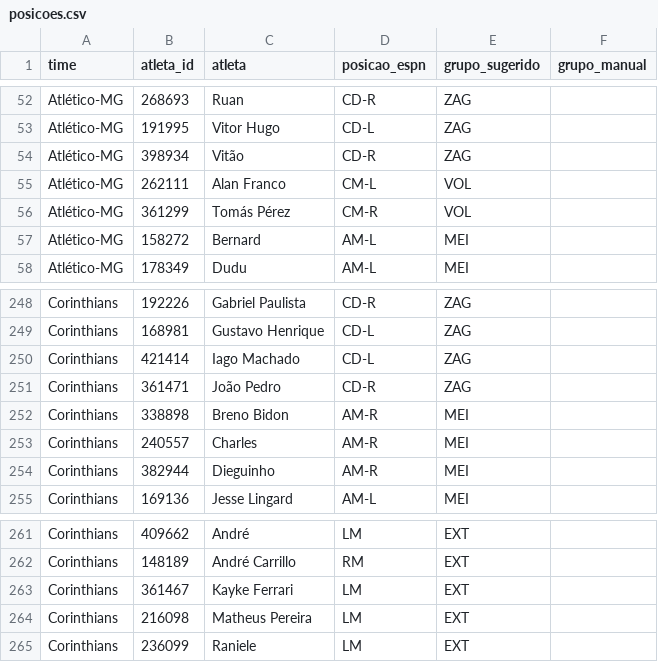
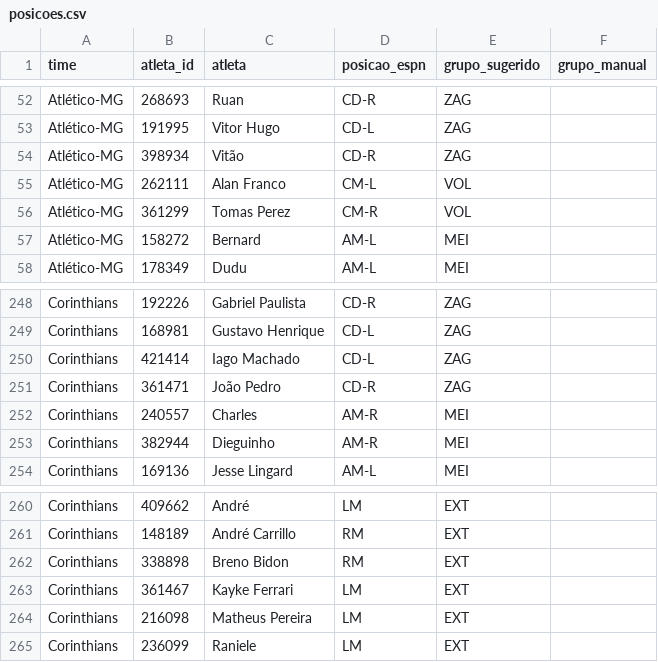
Before and after one commit to brunoputi/minutagem, a CSV file: posicoes.csv, drawn as a sheet; only a part is shown, gaps mark what is left out.

```diff
--- a/posicoes.csv
+++ b/posicoes.csv
@@ -55,3 +55,3 @@ Atlético-MG;398934;Vitão;CD-R;ZAG;
 Atlético-MG;262111;Alan Franco;CM-L;VOL;
-Atlético-MG;361299;Tomás Pérez;CM-R;VOL;
+Atlético-MG;361299;Tomas Perez;CM-R;VOL;
 Atlético-MG;158272;Bernard;AM-L;MEI;
@@ -251,3 +251,2 @@ Corinthians;421414;Iago Machado;CD-L;ZAG;
 Corinthians;361471;João Pedro;CD-R;ZAG;
-Corinthians;338898;Breno Bidon;AM-R;MEI;
 Corinthians;240557;Charles;AM-R;MEI;
@@ -262,2 +261,3 @@ Corinthians;409662;André;LM;EXT;
 Corinthians;148189;André Carrillo;RM;EXT;
+Corinthians;338898;Breno Bidon;RM;EXT;
 Corinthians;361467;Kayke Ferrari;LM;EXT;
```
Also changed, not shown: 4 other files.
